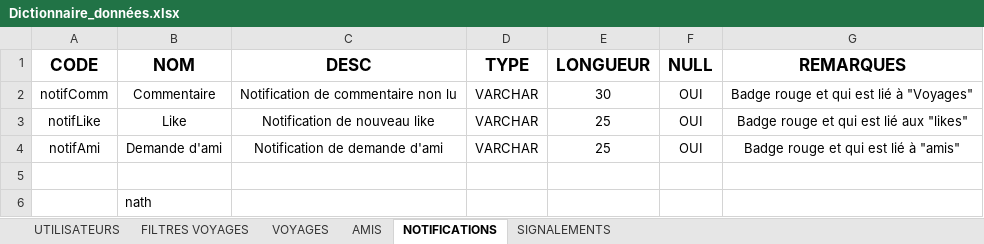
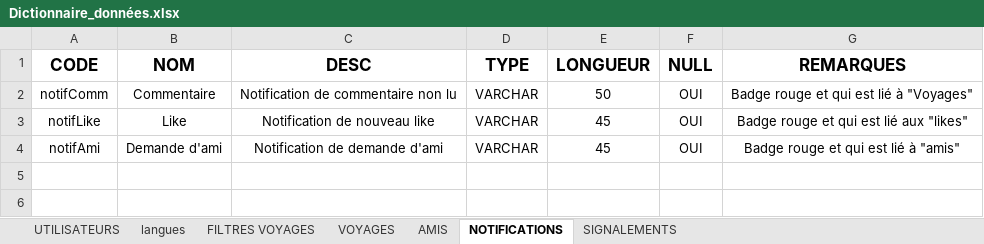
Before and after one commit to MyleneBrieux/pfrTravelog, an Excel workbook: textes/Dictionnaire_données.xlsx, sheet NOTIFICATIONS, drawn as a sheet; values as stored, in another font and other column widths than the file's, no borders; the diff names each change by its address in the sheet, - before the commit and + after, or states it on an @@ line.

```diff
--- a/textes/Dictionnaire_données.xlsx (sheet NOTIFICATIONS)
+++ b/textes/Dictionnaire_données.xlsx (sheet NOTIFICATIONS)
+sheet tab: langues
-E2 (LONGUEUR): 30
+E2 (LONGUEUR): 50
-E3:E4 (LONGUEUR): 25
+E3:E4 (LONGUEUR): 45
-row 5: (empty)
-row 6:  | nath
```
Also changed, not shown: sheet VOYAGES, sheet UTILISATEURS, sheet AMIS, sheet SIGNALEMENTS.
